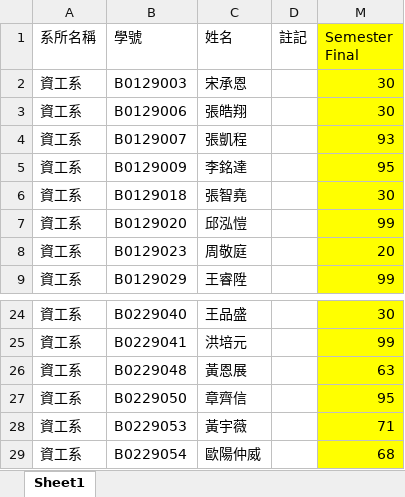
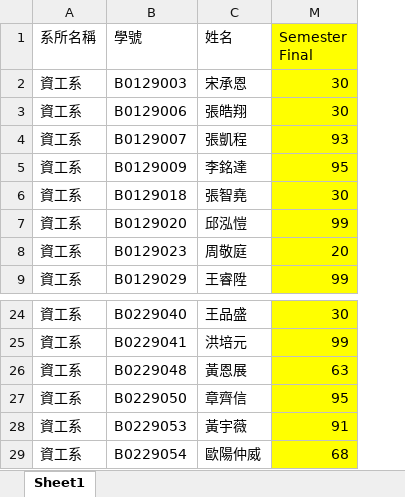
Before and after one commit to CGUSystemCourses/Unix-2015, an Excel workbook: Adm/unix_score.xlsx, sheet Sheet1, drawn as a sheet; only a part is shown, gaps mark what is left out; values as stored, in another font and other column widths than the file's, no borders; the diff names each change by its address in the sheet, - before the commit and + after, or states it on an @@ line.

Commit message:
revise grading

```diff
--- a/Adm/unix_score.xlsx (sheet Sheet1)
+++ b/Adm/unix_score.xlsx (sheet Sheet1)
@@ column D (註記) hidden, empty @@
-M28 (Semester Final): 71
+M28 (Semester Final): 91
```
Also changed, not shown: hidden cells.
